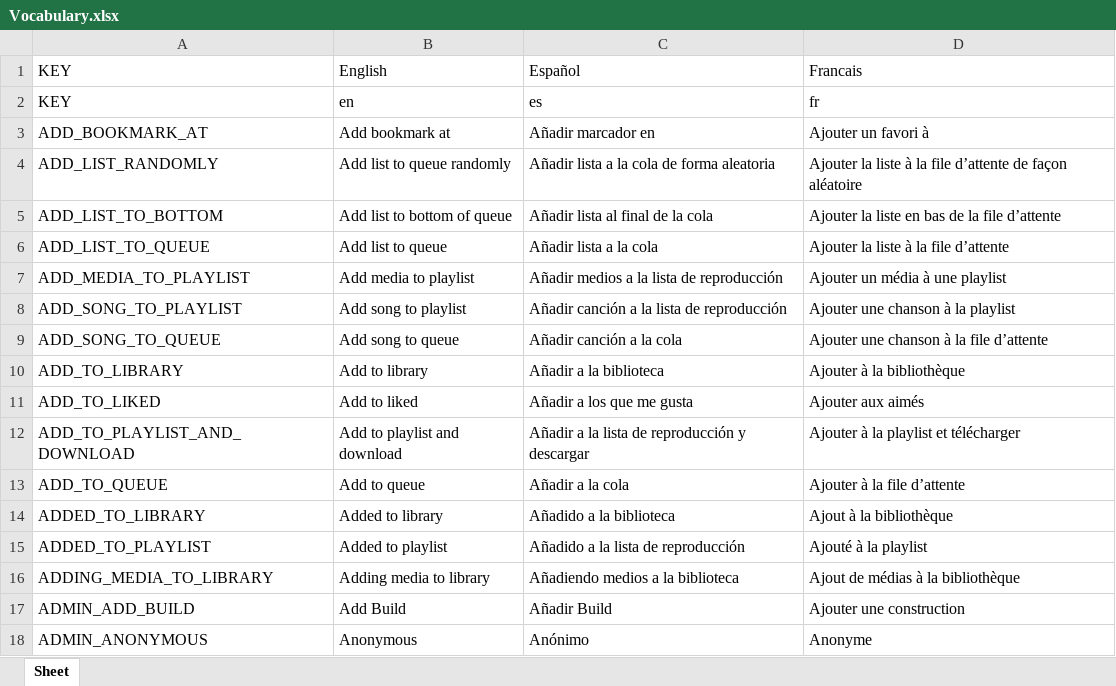
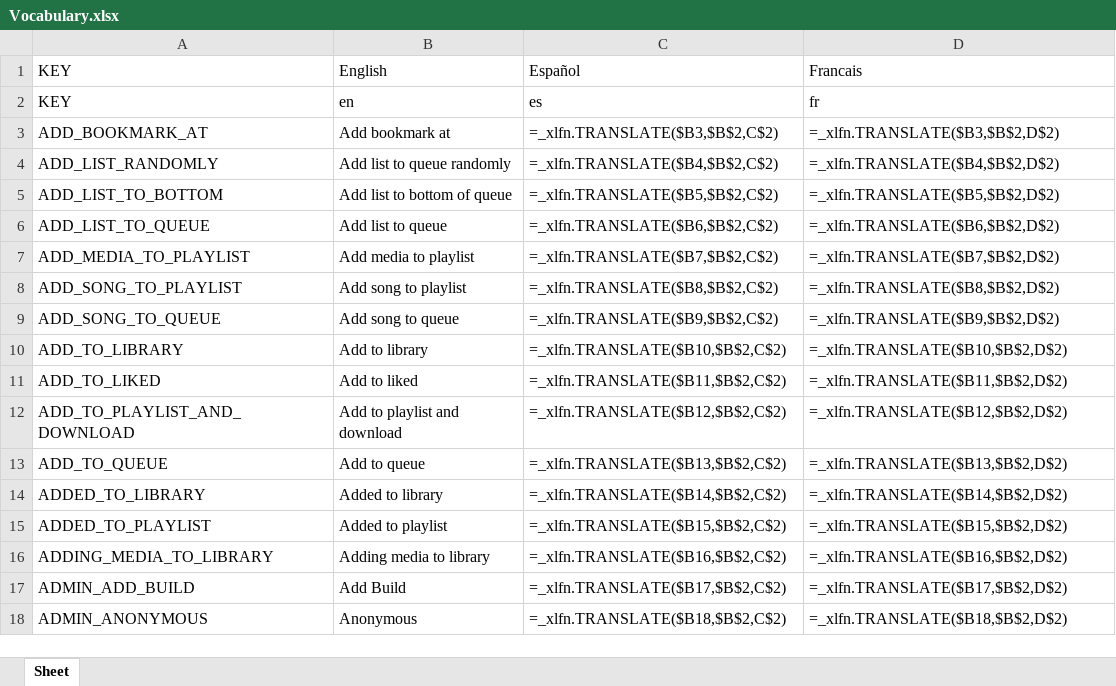
Before and after one commit to Icass1/rockit, an Excel workbook: Vocabulary.xlsx, sheet Sheet, drawn as a sheet; only a part is shown; values as stored, in another font and other column widths than the file's, no borders; formulas without a stored value are shown as written; table styles not drawn; the diff covers the shown part only; the diff names each change by its address in the sheet, - before the commit and + after, or states it on an @@ line.

Commit message:
feat(home): integrate vocabulary management across components for dynamic text rendering

```diff
--- a/Vocabulary.xlsx (sheet Sheet)
+++ b/Vocabulary.xlsx (sheet Sheet)
-C3: Añadir marcador en
+C3: =_xlfn.TRANSLATE($B3,$B$2,C$2)
-D3: Ajouter un favori à
+D3: =_xlfn.TRANSLATE($B3,$B$2,D$2)
-C4: Añadir lista a la cola de forma aleatoria
+C4: =_xlfn.TRANSLATE($B4,$B$2,C$2)
-D4: Ajouter la liste à la file d’attente de façon aléatoire
+D4: =_xlfn.TRANSLATE($B4,$B$2,D$2)
-C5: Añadir lista al final de la cola
+C5: =_xlfn.TRANSLATE($B5,$B$2,C$2)
-D5: Ajouter la liste en bas de la file d’attente
+D5: =_xlfn.TRANSLATE($B5,$B$2,D$2)
-C6: Añadir lista a la cola
+C6: =_xlfn.TRANSLATE($B6,$B$2,C$2)
-D6: Ajouter la liste à la file d’attente
+D6: =_xlfn.TRANSLATE($B6,$B$2,D$2)
-C7: Añadir medios a la lista de reproducción
+C7: =_xlfn.TRANSLATE($B7,$B$2,C$2)
-D7: Ajouter un média à une playlist
+D7: =_xlfn.TRANSLATE($B7,$B$2,D$2)
-C8: Añadir canción a la lista de reproducción
+C8: =_xlfn.TRANSLATE($B8,$B$2,C$2)
-D8: Ajouter une chanson à la playlist
+D8: =_xlfn.TRANSLATE($B8,$B$2,D$2)
-C9: Añadir canción a la cola
+C9: =_xlfn.TRANSLATE($B9,$B$2,C$2)
-D9: Ajouter une chanson à la file d’attente
+D9: =_xlfn.TRANSLATE($B9,$B$2,D$2)
-C10: Añadir a la biblioteca
+C10: =_xlfn.TRANSLATE($B10,$B$2,C$2)
-D10: Ajouter à la bibliothèque
+D10: =_xlfn.TRANSLATE($B10,$B$2,D$2)
-C11: Añadir a los que me gusta
+C11: =_xlfn.TRANSLATE($B11,$B$2,C$2)
-D11: Ajouter aux aimés
+D11: =_xlfn.TRANSLATE($B11,$B$2,D$2)
-C12: Añadir a la lista de reproducción y descargar
+C12: =_xlfn.TRANSLATE($B12,$B$2,C$2)
-D12: Ajouter à la playlist et télécharger
+D12: =_xlfn.TRANSLATE($B12,$B$2,D$2)
-C13: Añadir a la cola
+C13: =_xlfn.TRANSLATE($B13,$B$2,C$2)
-D13: Ajouter à la file d’attente
+D13: =_xlfn.TRANSLATE($B13,$B$2,D$2)
-C14: Añadido a la biblioteca
+C14: =_xlfn.TRANSLATE($B14,$B$2,C$2)
-D14: Ajout à la bibliothèque
+D14: =_xlfn.TRANSLATE($B14,$B$2,D$2)
-C15: Añadido a la lista de reproducción
+C15: =_xlfn.TRANSLATE($B15,$B$2,C$2)
-D15: Ajouté à la playlist
+D15: =_xlfn.TRANSLATE($B15,$B$2,D$2)
-C16: Añadiendo medios a la biblioteca
+C16: =_xlfn.TRANSLATE($B16,$B$2,C$2)
-D16: Ajout de médias à la bibliothèque
+D16: =_xlfn.TRANSLATE($B16,$B$2,D$2)
-C17: Añadir Build
+C17: =_xlfn.TRANSLATE($B17,$B$2,C$2)
-D17: Ajouter une construction
+D17: =_xlfn.TRANSLATE($B17,$B$2,D$2)
-C18: Anónimo
+C18: =_xlfn.TRANSLATE($B18,$B$2,C$2)
-D18: Anonyme
+D18: =_xlfn.TRANSLATE($B18,$B$2,D$2)
```
Also changed, not shown: 15 added rows and 712 edited cells elsewhere in this sheet, 10 other files.
